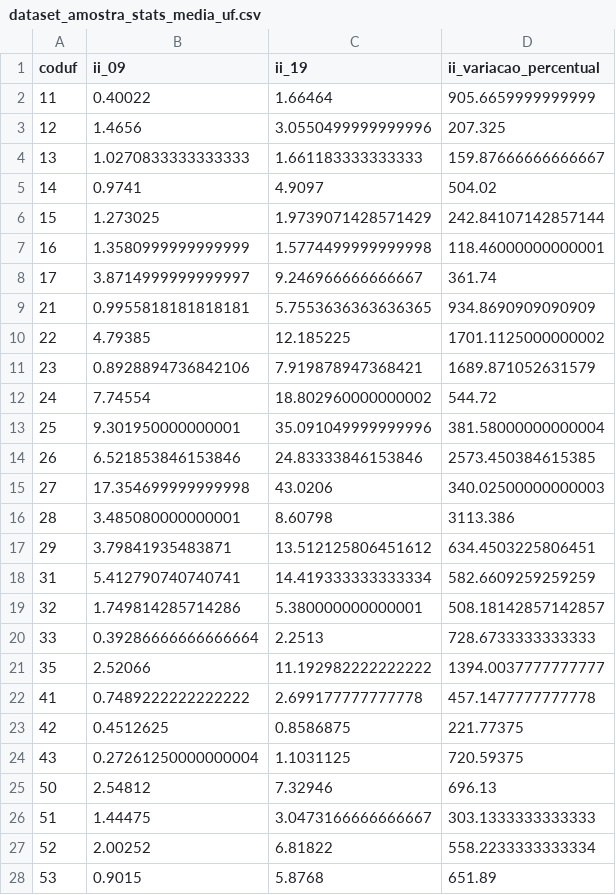
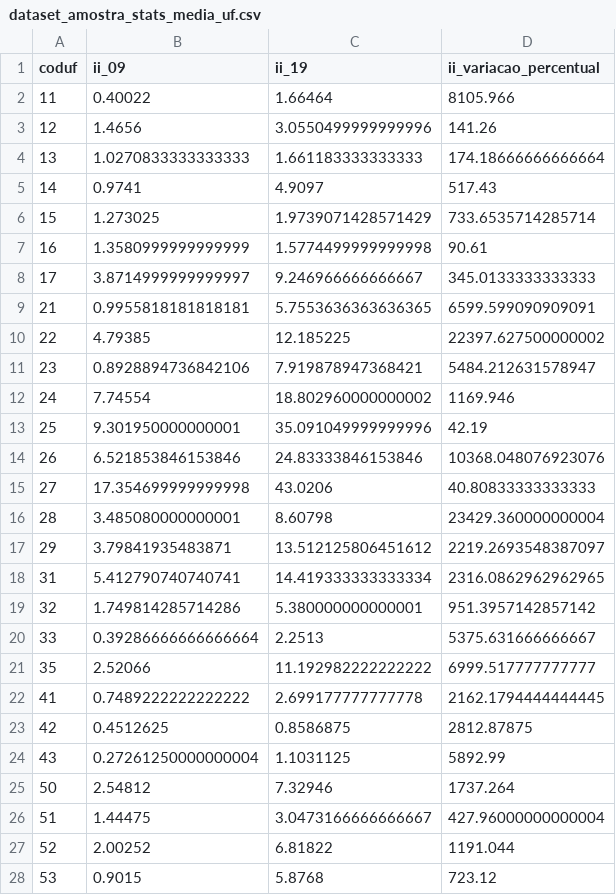
Before and after one commit to felipedantas-pi/escorpionico-repo, a CSV file: data/dataset_amostra_stats_media_uf.csv, drawn as a sheet.

Commit message:
Corrigindo fórmula do cálculo da variação percentual e atualizando datasets

```diff
--- a/data/dataset_amostra_stats_media_uf.csv
+++ b/data/dataset_amostra_stats_media_uf.csv
@@ -1,28 +1,28 @@
 coduf,ii_09,ii_19,ii_variacao_percentual
-11,0.40022,1.66464,905.6659999999999
-12,1.4656,3.0550499999999996,207.325
-13,1.0270833333333333,1.661183333333333,159.87666666666667
-14,0.9741,4.9097,504.02
-15,1.273025,1.9739071428571429,242.84107142857144
-16,1.3580999999999999,1.5774499999999998,118.46000000000001
-17,3.8714999999999997,9.246966666666667,361.74
-21,0.9955818181818181,5.7553636363636365,934.8690909090909
-22,4.79385,12.185225,1701.1125000000002
-23,0.8928894736842106,7.919878947368421,1689.871052631579
-24,7.74554,18.802960000000002,544.72
-25,9.301950000000001,35.091049999999996,381.58000000000004
-26,6.521853846153846,24.83333846153846,2573.450384615385
-27,17.354699999999998,43.0206,340.02500000000003
-28,3.485080000000001,8.60798,3113.386
-29,3.79841935483871,13.512125806451612,634.4503225806451
-31,5.412790740740741,14.419333333333334,582.6609259259259
-32,1.749814285714286,5.380000000000001,508.18142857142857
-33,0.39286666666666664,2.2513,728.6733333333333
-35,2.52066,11.192982222222222,1394.0037777777777
-41,0.7489222222222222,2.699177777777778,457.1477777777778
-42,0.4512625,0.8586875,221.77375
-43,0.27261250000000004,1.1031125,720.59375
-50,2.54812,7.32946,696.13
-51,1.44475,3.0473166666666667,303.1333333333333
-52,2.00252,6.81822,558.2233333333334
-53,0.9015,5.8768,651.89
+11,0.40022,1.66464,8105.966
+12,1.4656,3.0550499999999996,141.26
+13,1.0270833333333333,1.661183333333333,174.18666666666664
+14,0.9741,4.9097,517.43
+15,1.273025,1.9739071428571429,733.6535714285714
+16,1.3580999999999999,1.5774499999999998,90.61
+17,3.8714999999999997,9.246966666666667,345.0133333333333
+21,0.9955818181818181,5.7553636363636365,6599.599090909091
+22,4.79385,12.185225,22397.627500000002
+23,0.8928894736842106,7.919878947368421,5484.212631578947
+24,7.74554,18.802960000000002,1169.946
+25,9.301950000000001,35.091049999999996,42.19
+26,6.521853846153846,24.83333846153846,10368.048076923076
+27,17.354699999999998,43.0206,40.80833333333333
+28,3.485080000000001,8.60798,23429.360000000004
+29,3.79841935483871,13.512125806451612,2219.2693548387097
+31,5.412790740740741,14.419333333333334,2316.0862962962965
+32,1.749814285714286,5.380000000000001,951.3957142857142
+33,0.39286666666666664,2.2513,5375.631666666667
+35,2.52066,11.192982222222222,6999.517777777777
+41,0.7489222222222222,2.699177777777778,2162.1794444444445
+42,0.4512625,0.8586875,2812.87875
+43,0.27261250000000004,1.1031125,5892.99
+50,2.54812,7.32946,1737.264
+51,1.44475,3.0473166666666667,427.96000000000004
+52,2.00252,6.81822,1191.044
+53,0.9015,5.8768,723.12
```
Also changed, not shown: data/dataset_amostra_stats.csv, 1 other file.
